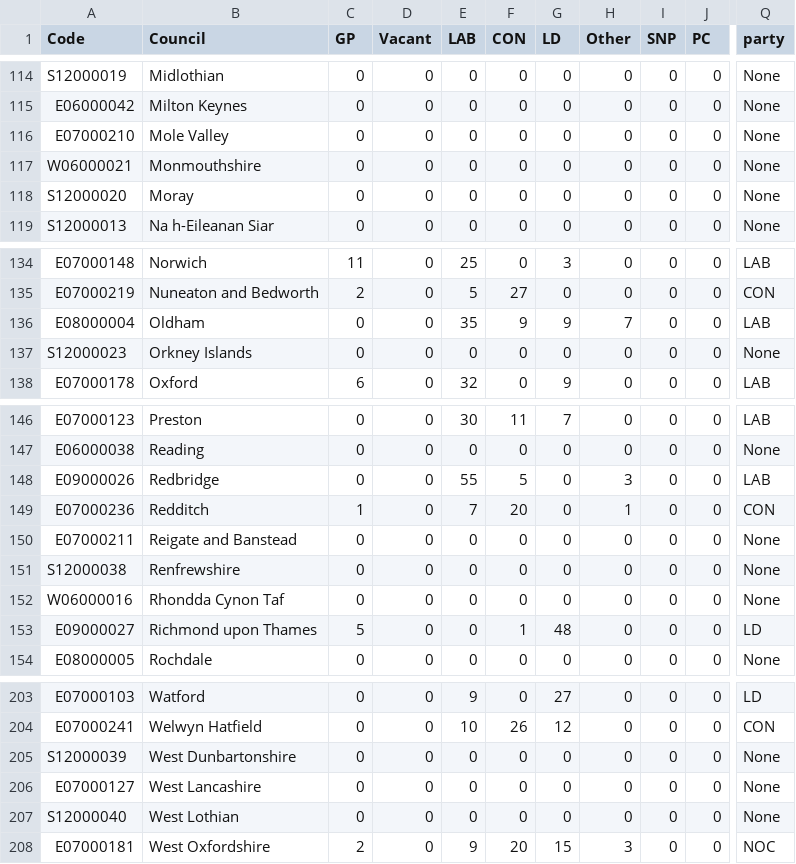
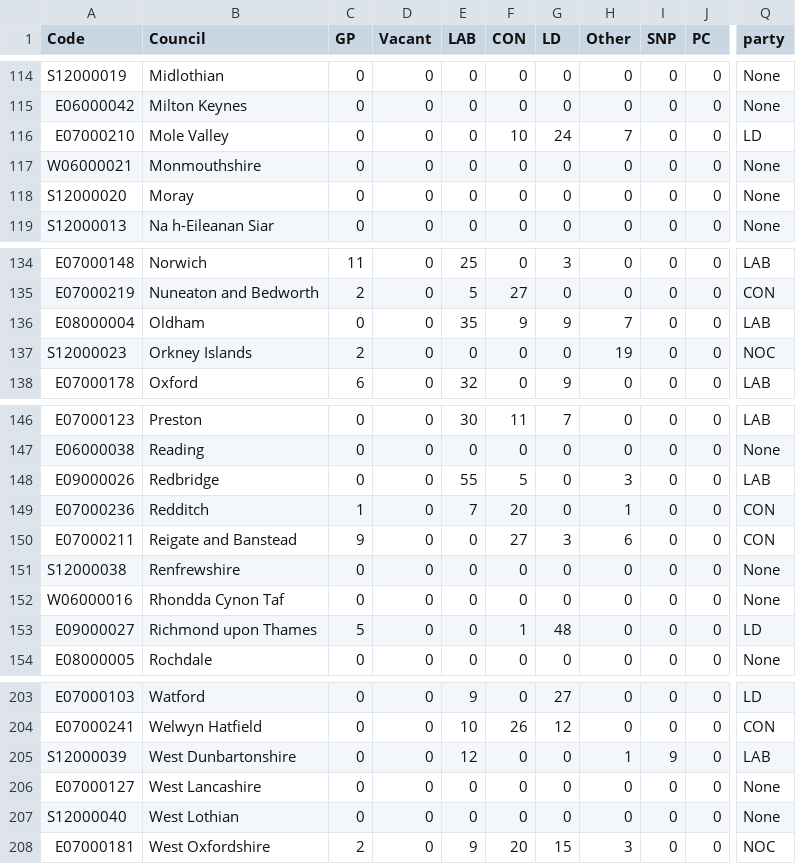
Before and after one commit to tomsaunders98/LocalElections2022, a CSV file: election_results.csv, drawn as a sheet; only a part is shown, gaps mark what is left out; the diff covers the shown part only; the diff names each change by its address in the sheet, - before the commit and + after, or states it on an @@ line.

```diff
--- a/election_results.csv
+++ b/election_results.csv
-F116 (CON): 0
+F116 (CON): 10
-G116 (LD): 0
+G116 (LD): 24
-H116 (Other): 0
+H116 (Other): 7
-Q116 (party): None
+Q116 (party): LD
-C137 (GP): 0
+C137 (GP): 2
-H137 (Other): 0
+H137 (Other): 19
-Q137 (party): None
+Q137 (party): NOC
-C150 (GP): 0
+C150 (GP): 9
-F150 (CON): 0
+F150 (CON): 27
-G150 (LD): 0
+G150 (LD): 3
-H150 (Other): 0
+H150 (Other): 6
-Q150 (party): None
+Q150 (party): CON
-E205 (LAB): 0
+E205 (LAB): 12
-H205 (Other): 0
+H205 (Other): 1
-I205 (SNP): 0
+I205 (SNP): 9
-Q205 (party): None
+Q205 (party): LAB
```
Also changed, not shown: 32 edited cells elsewhere in this file.
